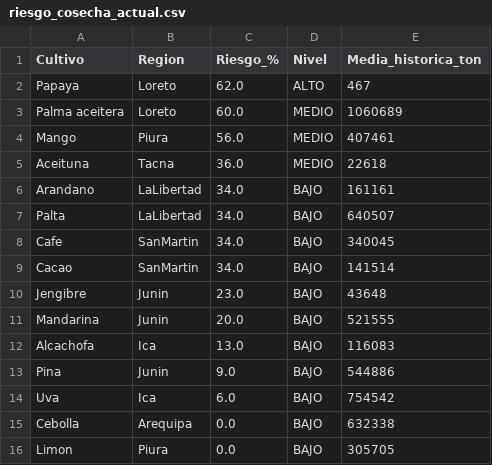
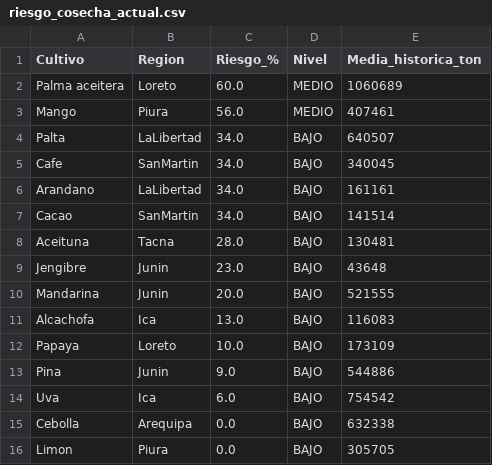
Before and after one commit to RodrigoR4mirez/agrosignal, a CSV file: data/riesgo_cosecha_actual.csv, drawn as a sheet; only a part is shown; the diff covers the shown part only.

```diff
--- a/data/riesgo_cosecha_actual.csv
+++ b/data/riesgo_cosecha_actual.csv
@@ -1,10 +1,9 @@
 Cultivo,Region,Riesgo_%,Nivel,Media_historica_ton
-Papaya,Loreto,62.0,ALTO,467
 Palma aceitera,Loreto,60.0,MEDIO,1060689
 Mango,Piura,56.0,MEDIO,407461
-Aceituna,Tacna,36.0,MEDIO,22618
-Arandano,LaLibertad,34.0,BAJO,161161
 Palta,LaLibertad,34.0,BAJO,640507
 Cafe,SanMartin,34.0,BAJO,340045
+Arandano,LaLibertad,34.0,BAJO,161161
 Cacao,SanMartin,34.0,BAJO,141514
+Aceituna,Tacna,28.0,BAJO,130481
 Jengibre,Junin,23.0,BAJO,43648
@@ -12,2 +11,3 @@ Mandarina,Junin,20.0,BAJO,521555
 Alcachofa,Ica,13.0,BAJO,116083
+Papaya,Loreto,10.0,BAJO,173109
 Pina,Junin,9.0,BAJO,544886
```
Also changed, not shown: 14 added rows elsewhere in this file, data/clima_vs_produccion.csv, data/produccion_peru_30cultivos_historico.csv.
